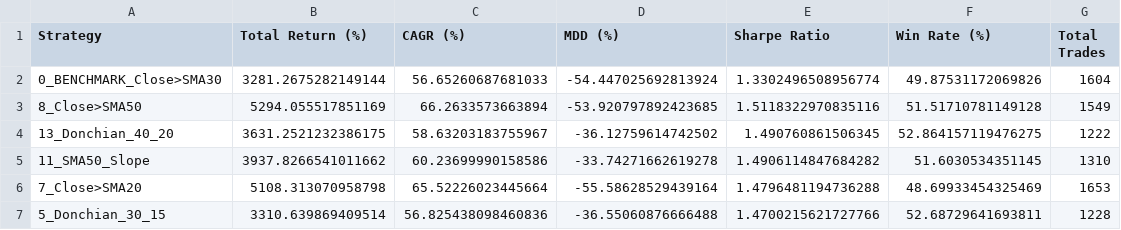
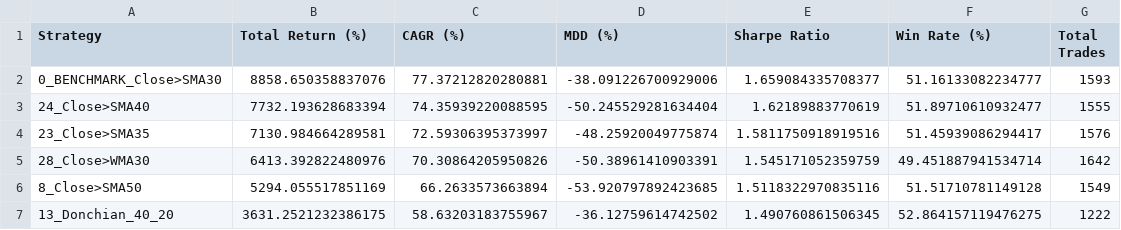
Before and after one commit to kibumparkk/backtest, a CSV file: bitcoin_top5_strategies_metrics.csv, drawn as a sheet.

```diff
--- a/bitcoin_top5_strategies_metrics.csv
+++ b/bitcoin_top5_strategies_metrics.csv
@@ -1,7 +1,7 @@
 Strategy,Total Return (%),CAGR (%),MDD (%),Sharpe Ratio,Win Rate (%),Total Trades
-0_BENCHMARK_Close>SMA30,3281.2675282149144,56.65260687681033,-54.447025692813924,1.3302496508956774,49.87531172069826,1604
+0_BENCHMARK_Close>SMA30,8858.650358837076,77.37212820280881,-38.091226700929006,1.659084335708377,51.16133082234777,1593
+24_Close>SMA40,7732.193628683394,74.35939220088595,-50.245529281634404,1.62189883770619,51.89710610932477,1555
+23_Close>SMA35,7130.984664289581,72.59306395373997,-48.25920049775874,1.5811750918919516,51.45939086294417,1576
+28_Close>WMA30,6413.392822480976,70.30864205950826,-50.38961410903391,1.545171052359759,49.451887941534714,1642
 8_Close>SMA50,5294.055517851169,66.2633573663894,-53.920797892423685,1.5118322970835116,51.51710781149128,1549
 13_Donchian_40_20,3631.2521232386175,58.63203183755967,-36.12759614742502,1.490760861506345,52.864157119476275,1222
-11_SMA50_Slope,3937.8266541011662,60.23699990158586,-33.74271662619278,1.4906114847684282,51.6030534351145,1310
-7_Close>SMA20,5108.313070958798,65.52226023445664,-55.58628529439164,1.4796481194736288,48.69933454325469,1653
-5_Donchian_30_15,3310.639869409514,56.825438098460836,-36.55060876666488,1.4700215621727766,52.68729641693811,1228
```
Also changed, not shown: bitcoin_all_strategies_metrics.csv, 13 other files.
